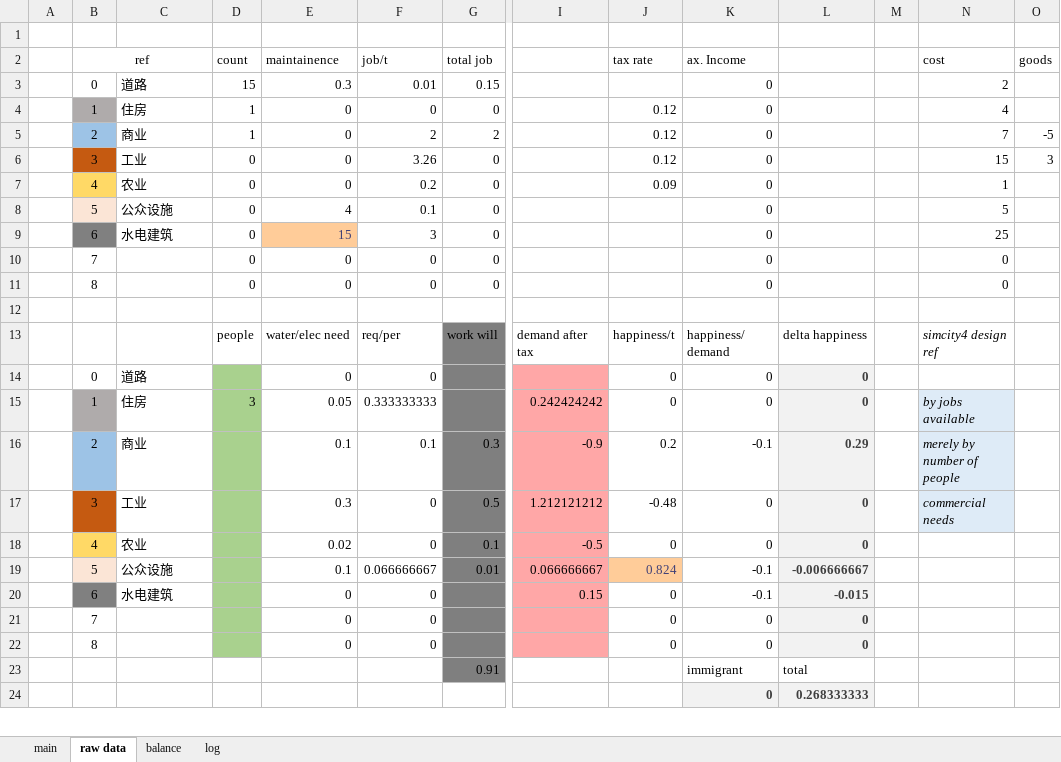
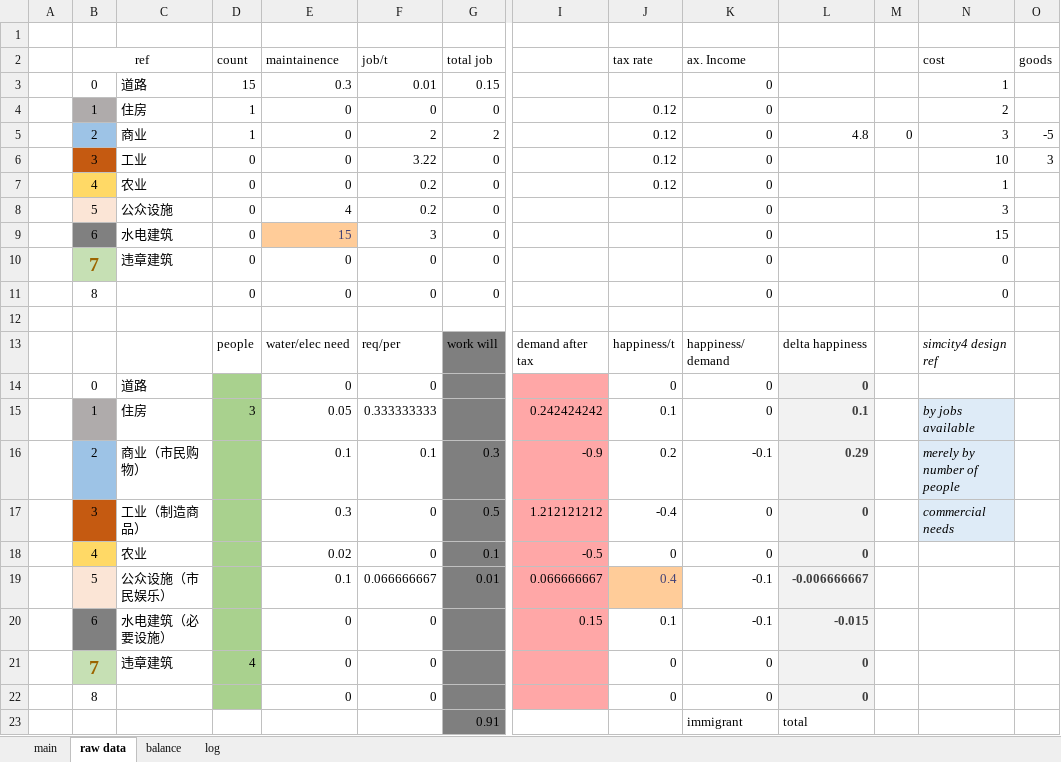
Before and after one commit to NanoToybox/simcity_excel, an Excel workbook: SimCity.xlsm, sheet raw data, drawn as a sheet; only a part is shown, gaps mark what is left out; values as stored, in another font and other column widths than the file's, no borders; removed rows and columns are numbered as before the commit, all else as after; rows hold the shown columns only; the diff covers the shown part only; the diff names each change by its address in the sheet, - before the commit and + after, or states it on an @@ line.

```diff
--- a/SimCity.xlsm (sheet raw data)
+++ b/SimCity.xlsm (sheet raw data)
-N3: 2
+N3: 1
-N4: 4
+N4: 2
-L5: (empty)
+L5: 4.8
-M5: (empty)
+M5: 0
-N5: 7
+N5: 3
-F6: 3.26
+F6: 3.22
-N6: 15
+N6: 10
-J7: 0.09
+J7: 0.12
-F8: 0.1
+F8: 0.2
-N8: 5
+N8: 3
-N9: 25
+N9: 15
@@ B10 fill: none → #C6E0B4, bold: off → on, text colour: black → #9C6500, text size: larger @@
-C10: (empty)
+C10: 违章建筑
-J15: 0
+J15: 0.1
-L15: 0
+L15: 0.1
-C16: 商业
+C16: 商业（市民购物）
-C17: 工业
+C17: 工业（制造商品）
-J17: -0.48
+J17: -0.4
-C19: 公众设施
+C19: 公众设施（市民娱乐）
-J19: 0.824
+J19: 0.4
-C20: 水电建筑
+C20: 水电建筑（必要设施）
-J20: 0
+J20: 0.1
@@ B21 fill: none → #C6E0B4, bold: off → on, text colour: black → #9C6500, text size: larger @@
-C21: (empty)
+C21: 违章建筑
-D21: (empty)
+D21: 4
-row 24:  |  |  |  |  |  |  |  |  | 0 | 0.268333333
```
Also changed, not shown: 2 added rows, 1 removed row and 3 edited cells elsewhere in this sheet, sheet main, sheet balance, formulas that keep their value, charts or pictures.
